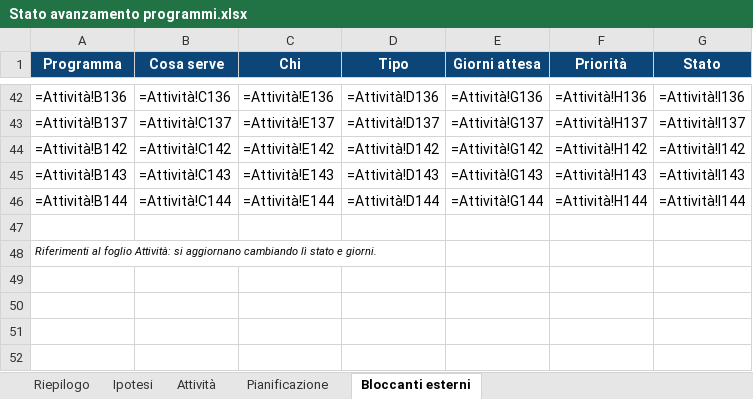
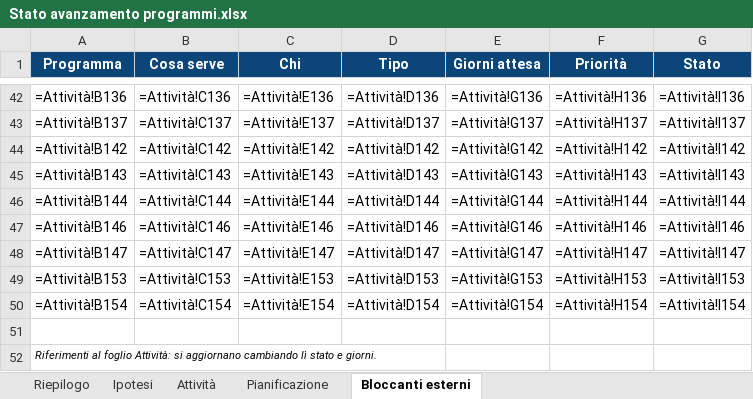
Before and after one commit to Alessio-Mangiagi/Programmi-pronti-, an Excel workbook: Stato avanzamento programmi.xlsx, sheet Bloccanti esterni, drawn as a sheet; only a part is shown, gaps mark what is left out; values as stored, in another font and other column widths than the file's, no borders; formulas without a stored value are shown as written; the diff names each change by its address in the sheet, - before the commit and + after, or states it on an @@ line.

```diff
--- a/Stato avanzamento programmi.xlsx (sheet Bloccanti esterni)
+++ b/Stato avanzamento programmi.xlsx (sheet Bloccanti esterni)
+row 47: =Attività!B146 | =Attività!C146 | =Attività!E146 | =Attività!D146 | =Attività!G146 | =Attività!H146 | =Attività!I146
+row 48: =Attività!B147 | =Attività!C147 | =Attività!E147 | =Attività!D147 | =Attività!G147 | =Attività!H147 | =Attività!I147
+row 49: =Attività!B153 | =Attività!C153 | =Attività!E153 | =Attività!D153 | =Attività!G153 | =Attività!H153 | =Attività!I153
+row 50: =Attività!B154 | =Attività!C154 | =Attività!E154 | =Attività!D154 | =Attività!G154 | =Attività!H154 | =Attività!I154
```
Also changed, not shown: sheet Attività, sheet Riepilogo, sheet Ipotesi, sheet Pianificazione.
